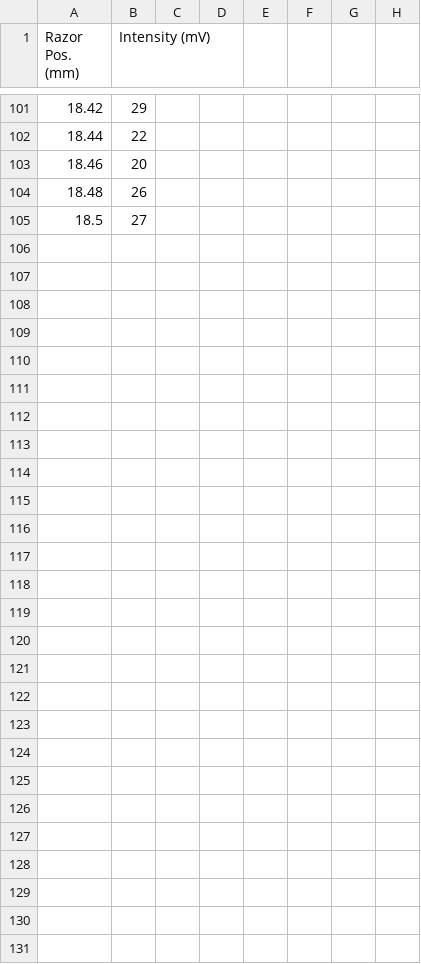
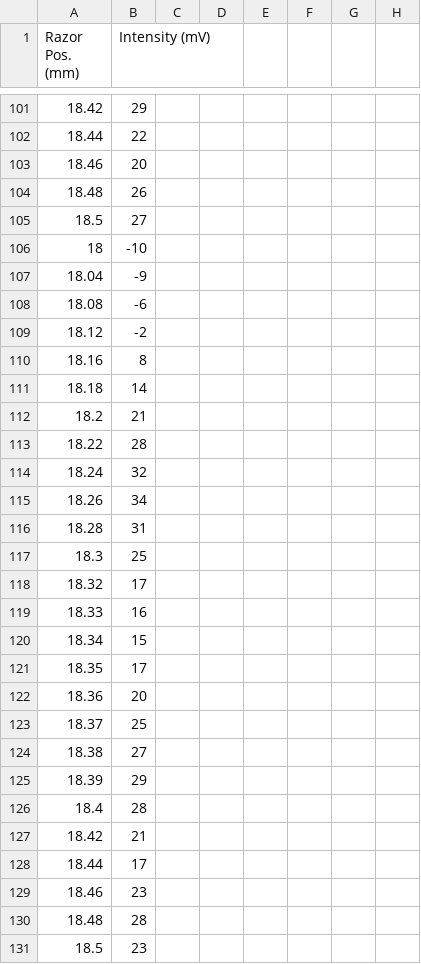
Before and after one commit to cneelyhmc/phys134-exp1, a CSV file: fresnel.csv, drawn as a sheet; only a part is shown, gaps mark what is left out; rows hold the shown columns only; the diff covers the shown part only; the diff names each change by its address in the sheet, - before the commit and + after, or states it on an @@ line.

Commit message:
fixed the commas

```diff
--- a/fresnel.csv
+++ b/fresnel.csv
+row 106: 18 | -10
+row 107: 18.04 | -9
+row 108: 18.08 | -6
+row 109: 18.12 | -2
+row 110: 18.16 | 8
+row 111: 18.18 | 14
+row 112: 18.2 | 21
+row 113: 18.22 | 28
+row 114: 18.24 | 32
+row 115: 18.26 | 34
+row 116: 18.28 | 31
+row 117: 18.3 | 25
+row 118: 18.32 | 17
+row 119: 18.33 | 16
+row 120: 18.34 | 15
+row 121: 18.35 | 17
+row 122: 18.36 | 20
+row 123: 18.37 | 25
+row 124: 18.38 | 27
+row 125: 18.39 | 29
+row 126: 18.4 | 28
+row 127: 18.42 | 21
+row 128: 18.44 | 17
+row 129: 18.46 | 23
+row 130: 18.48 | 28
+row 131: 18.5 | 23
```
Also changed, not shown: 1 edited cell elsewhere in this file.
